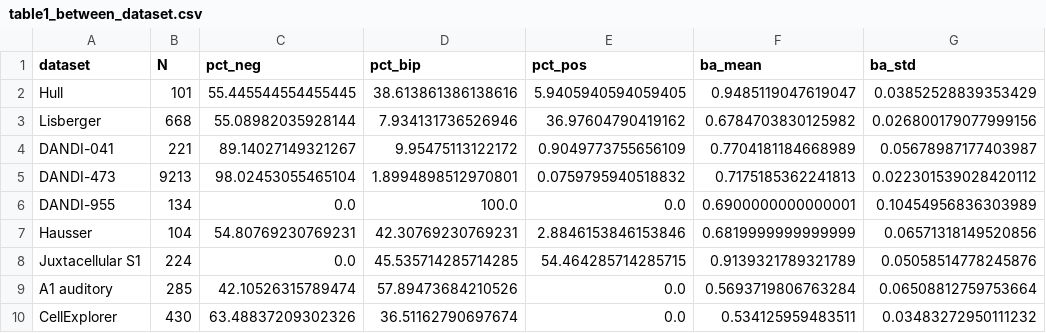
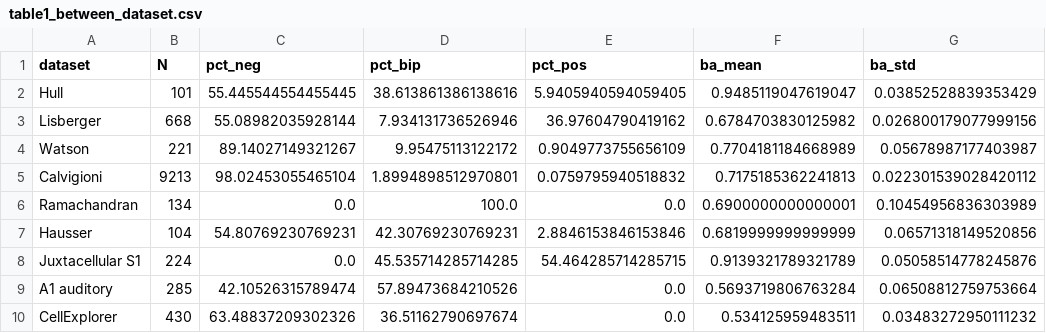
Before and after one commit to JesusGF1/hippie_benchmarking_release, a CSV file: figures/supplement/polarity/table1_between_dataset.csv, drawn as a sheet.

```diff
--- a/figures/supplement/polarity/table1_between_dataset.csv
+++ b/figures/supplement/polarity/table1_between_dataset.csv
@@ -3,5 +3,5 @@ Hull,101,55.445544554455445,38.613861386138616,5.9405940594059405,0.948511904761
 Lisberger,668,55.08982035928144,7.934131736526946,36.97604790419162,0.6784703830125982,0.026800179077999156
-DANDI-041,221,89.14027149321267,9.95475113122172,0.9049773755656109,0.7704181184668989,0.05678987177403987
-DANDI-473,9213,98.02453055465104,1.8994898512970801,0.0759795940518832,0.7175185362241813,0.022301539028420112
-DANDI-955,134,0.0,100.0,0.0,0.6900000000000001,0.10454956836303989
+Watson,221,89.14027149321267,9.95475113122172,0.9049773755656109,0.7704181184668989,0.05678987177403987
+Calvigioni,9213,98.02453055465104,1.8994898512970801,0.0759795940518832,0.7175185362241813,0.022301539028420112
+Ramachandran,134,0.0,100.0,0.0,0.6900000000000001,0.10454956836303989
 Hausser,104,54.80769230769231,42.30769230769231,2.8846153846153846,0.6819999999999999,0.06571318149520856
```
Also changed, not shown: 10 other files.
